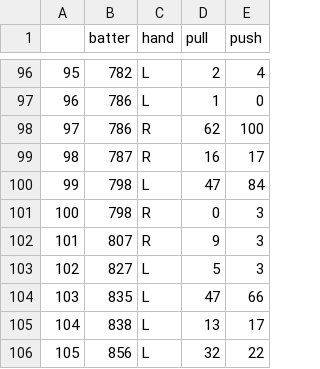
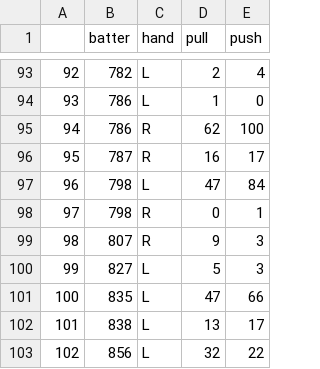
Before and after one commit to dfenny/smt-data-challenge, a CSV file: kens_analysis/hit_outcomes.csv, drawn as a sheet; only a part is shown, gaps mark what is left out; addresses are those after the commit; the diff covers the shown part only; the diff names each change by its address in the sheet, - before the commit and + after, or states it on an @@ line.

```diff
--- a/kens_analysis/hit_outcomes.csv
+++ b/kens_analysis/hit_outcomes.csv
@@ column A renumbered from row 16 down @@
-E98 (push): 3
+E98 (push): 1
```
Also changed, not shown: 4 removed rows and 12 edited cells elsewhere in this file, kens_analysis/anova_results.csv, kens_analysis/batter_ball_hits.csv, 9 other files.
